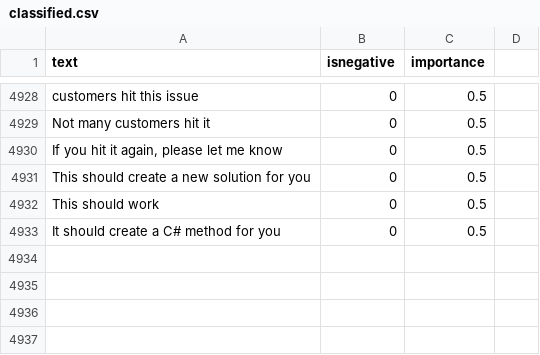
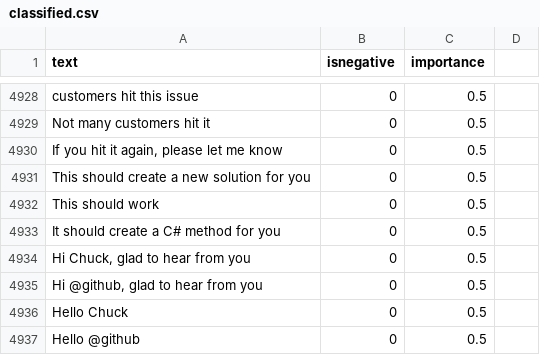
Before and after one commit to jonathanpeppers/inclusive-code-reviews-ml, a CSV file: comments/classified.csv, drawn as a sheet; only a part is shown, gaps mark what is left out; the diff names each change by its address in the sheet, - before the commit and + after, or states it on an @@ line.

Commit message:
"Hello Chuck" is not negative (#127)
Fixes: https://github.com/jonathanpeppers/inclusive-code-reviews-browser/issues/181

LOL!

```diff
--- a/comments/classified.csv
+++ b/comments/classified.csv
+row 4934: Hi Chuck, glad to hear from you | 0 | 0.5
+row 4935: Hi @github, glad to hear from you | 0 | 0.5
+row 4936: Hello Chuck | 0 | 0.5
+row 4937: Hello @github | 0 | 0.5
```
Also changed, not shown: 1 other file.
